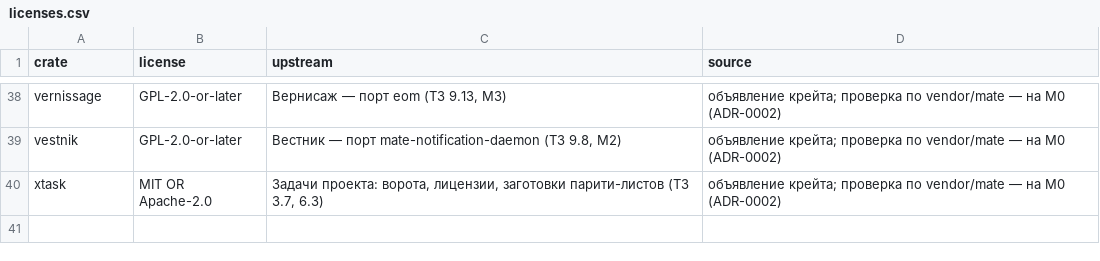
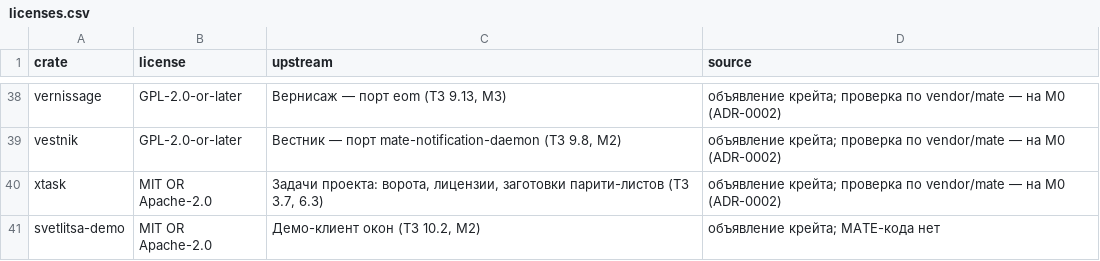
Before and after one commit to DmitriyRudenskiy/Svetlitsa, a CSV file: docs/licenses.csv, drawn as a sheet; only a part is shown, gaps mark what is left out; the diff names each change by its address in the sheet, - before the commit and + after, or states it on an @@ line.

Commit message:
Раунд 5: среда ворот — облачная VM, канон vs копия песочницы, демо-клиент
- ADR-0003, ТЗ 3.8: .86 исключена для М0 (чужая машина, диск 100%), среда ворот =
  QEMU/KVM VM в облаке, критерий готовности — зелёный doctor, а не df; правило
  подмены третьей машиной; origin на переполненном диске помечен хрупким.
- ТЗ 3.8, docs/env-checklist.md: скрипты среды вслепую не пишем (принцип ADR-0006),
  заранее — только декларативный чек-лист требований.
- crates/svetlitsa-demo + ТЗ 10.2: контракт тестового клиента окон (WM_CLASS,
  заголовок, CLI --windows/--tray), появляется в М2.
- docs/journal.md: раунд 5, статус М0 «ожидает среду», раздел «Канон и справочная
  копия» с sha256 снапшота 3ed0e13 и расхождениями (723↔746 строк, 41↔40 членов).

```diff
--- a/docs/licenses.csv
+++ b/docs/licenses.csv
+row 41: svetlitsa-demo | MIT OR Apache-2.0 | Демо-клиент окон (ТЗ 10.2, М2) | объявление крейта; MATE-кода нет
```
Also changed, not shown: 10 other files.
